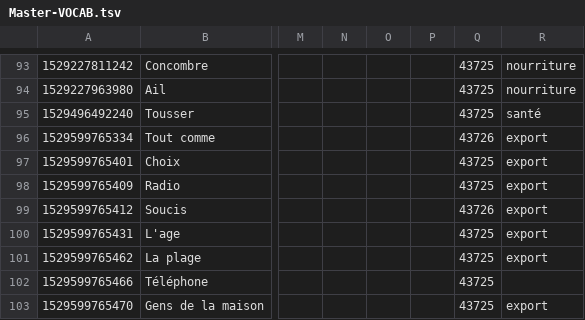
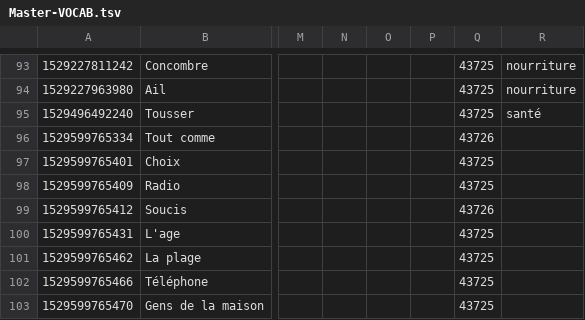
Before and after one commit to boydkelly/blog, a TSV file: static/download/Master-VOCAB.tsv, drawn as a sheet; only a part is shown, gaps mark what is left out; the diff covers the shown part only; the diff names each change by its address in the sheet, - before the commit and + after, or states it on an @@ line.

```diff
--- a/static/download/Master-VOCAB.tsv
+++ b/static/download/Master-VOCAB.tsv
-R96:R101: export
+R96:R101: (empty)
-R103: export
+R103: (empty)
```
Also changed, not shown: 1 added row, 2 removed rows and 6 edited cells elsewhere in this file, 1 other file.
